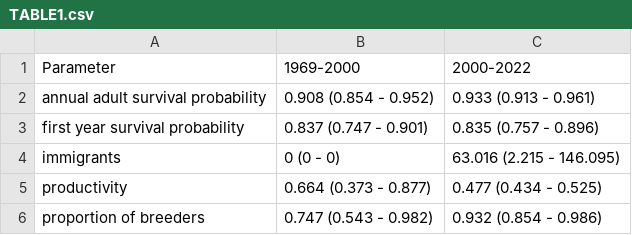
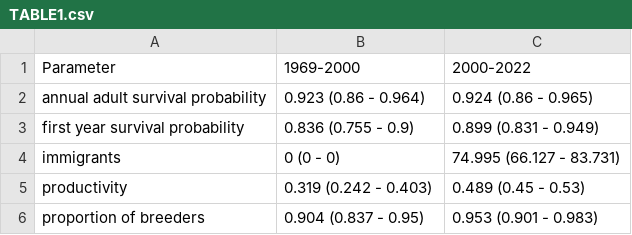
Before and after one commit to steffenoppel/RFBO, a CSV file: TABLE1.csv, drawn as a sheet.

```diff
--- a/TABLE1.csv
+++ b/TABLE1.csv
@@ -1,6 +1,6 @@
 Parameter,1969-2000,2000-2022
-annual adult survival probability,0.908 (0.854 - 0.952),0.933 (0.913 - 0.961)
-first year survival probability,0.837 (0.747 - 0.901),0.835 (0.757 - 0.896)
-immigrants,0 (0 - 0),63.016 (2.215 - 146.095)
-productivity,0.664 (0.373 - 0.877),0.477 (0.434 - 0.525)
-proportion of breeders,0.747 (0.543 - 0.982),0.932 (0.854 - 0.986)
+annual adult survival probability,0.923 (0.86 - 0.964),0.924 (0.86 - 0.965)
+first year survival probability,0.836 (0.755 - 0.9),0.899 (0.831 - 0.949)
+immigrants,0 (0 - 0),74.995 (66.127 - 83.731)
+productivity,0.319 (0.242 - 0.403),0.489 (0.45 - 0.53)
+proportion of breeders,0.904 (0.837 - 0.95),0.953 (0.901 - 0.983)
```
Also changed, not shown: 3 other files.
